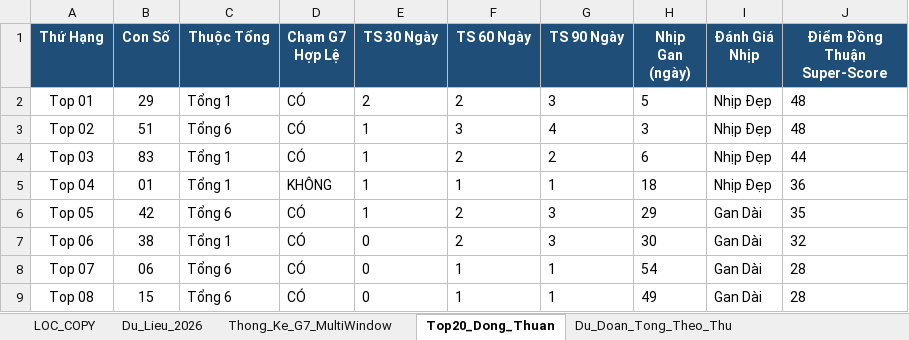
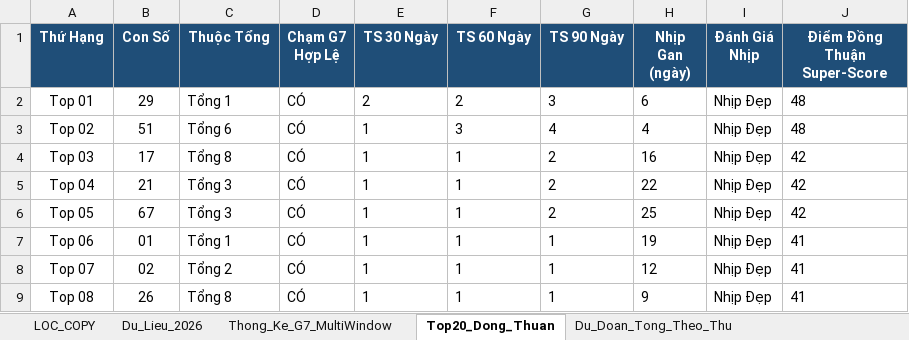
Before and after one commit to happiness2286-dot/67up97, an Excel workbook: Thong_Ke_G7_Va_Top20_XSMB_2026.xlsx, sheet Top20_Dong_Thuan, drawn as a sheet; only a part is shown; values as stored, in another font and other column widths than the file's, no borders; the diff covers the shown part only; the diff names each change by its address in the sheet, - before the commit and + after, or states it on an @@ line.

```diff
--- a/Thong_Ke_G7_Va_Top20_XSMB_2026.xlsx (sheet Top20_Dong_Thuan)
+++ b/Thong_Ke_G7_Va_Top20_XSMB_2026.xlsx (sheet Top20_Dong_Thuan)
-H2 (Nhịp Gan (ngày)): 5
+H2 (Nhịp Gan (ngày)): 6
-H3 (Nhịp Gan (ngày)): 3
+H3 (Nhịp Gan (ngày)): 4
-B4 (Con Số): 83
+B4 (Con Số): 17
-C4 (Thuộc Tổng): Tổng 1
+C4 (Thuộc Tổng): Tổng 8
-F4 (TS 60 Ngày): 2
+F4 (TS 60 Ngày): 1
-H4 (Nhịp Gan (ngày)): 6
+H4 (Nhịp Gan (ngày)): 16
-J4 (Điểm Đồng Thuận Super-Score): 44
+J4 (Điểm Đồng Thuận Super-Score): 42
-B5 (Con Số): 01
+B5 (Con Số): 21
-C5 (Thuộc Tổng): Tổng 1
+C5 (Thuộc Tổng): Tổng 3
-D5 (Chạm G7 Hợp Lệ): KHÔNG
+D5 (Chạm G7 Hợp Lệ): CÓ
-G5 (TS 90 Ngày): 1
+G5 (TS 90 Ngày): 2
-H5 (Nhịp Gan (ngày)): 18
+H5 (Nhịp Gan (ngày)): 22
-J5 (Điểm Đồng Thuận Super-Score): 36
+J5 (Điểm Đồng Thuận Super-Score): 42
-B6 (Con Số): 42
+B6 (Con Số): 67
-C6 (Thuộc Tổng): Tổng 6
+C6 (Thuộc Tổng): Tổng 3
-F6:F7 (TS 60 Ngày): 2
+F6:F7 (TS 60 Ngày): 1
-G6 (TS 90 Ngày): 3
+G6 (TS 90 Ngày): 2
-H6 (Nhịp Gan (ngày)): 29
+H6 (Nhịp Gan (ngày)): 25
-I6:I9 (Đánh Giá Nhịp): Gan Dài
+I6:I9 (Đánh Giá Nhịp): Nhịp Đẹp
-J6 (Điểm Đồng Thuận Super-Score): 35
+J6 (Điểm Đồng Thuận Super-Score): 42
-B7 (Con Số): 38
+B7 (Con Số): 01
-E7:E9 (TS 30 Ngày): 0
+E7:E9 (TS 30 Ngày): 1
-G7 (TS 90 Ngày): 3
+G7 (TS 90 Ngày): 1
-H7 (Nhịp Gan (ngày)): 30
+H7 (Nhịp Gan (ngày)): 19
-J7 (Điểm Đồng Thuận Super-Score): 32
+J7 (Điểm Đồng Thuận Super-Score): 41
-B8 (Con Số): 06
+B8 (Con Số): 02
-C8 (Thuộc Tổng): Tổng 6
+C8 (Thuộc Tổng): Tổng 2
-H8 (Nhịp Gan (ngày)): 54
+H8 (Nhịp Gan (ngày)): 12
-J8:J9 (Điểm Đồng Thuận Super-Score): 28
+J8:J9 (Điểm Đồng Thuận Super-Score): 41
-B9 (Con Số): 15
+B9 (Con Số): 26
-C9 (Thuộc Tổng): Tổng 6
+C9 (Thuộc Tổng): Tổng 8
-H9 (Nhịp Gan (ngày)): 49
+H9 (Nhịp Gan (ngày)): 9
```
Also changed, not shown: 73 edited cells elsewhere in this sheet, sheet Dan_Ha_So_Nhip_Vang, sheet Thong_Ke_Nang_Cao_G7, sheet Du_Lieu_2026, sheet Lich_Su_Nuoi_Khung_3Ngay, sheet Thong_Ke_G7_MultiWindow, sheet Du_Doan_Tong_Theo_Thu, 2 more sheets, 9 other files.
